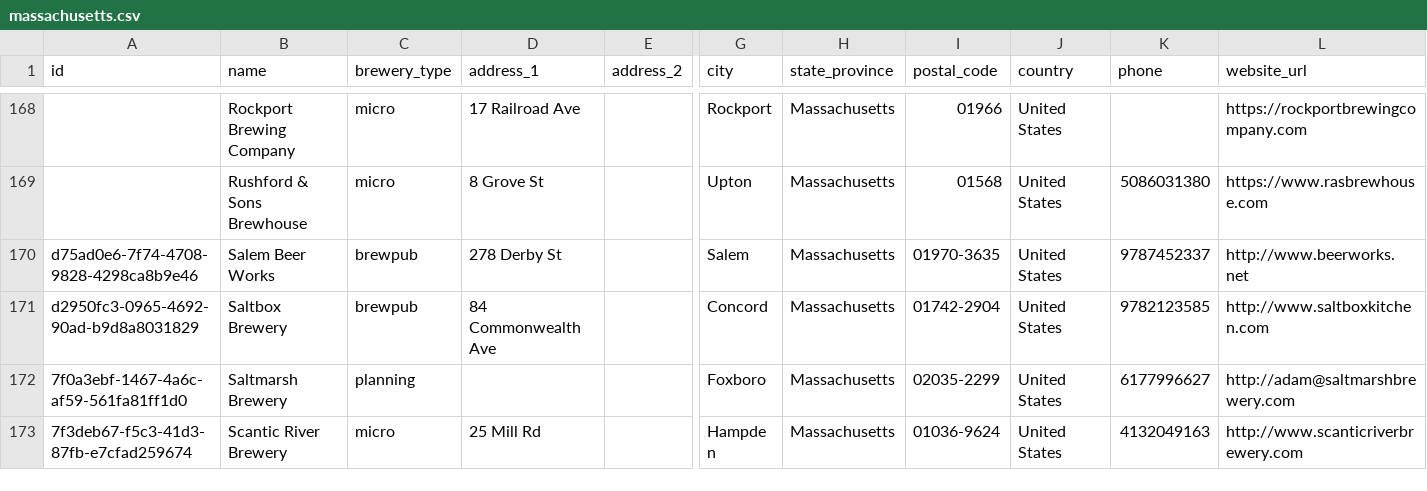
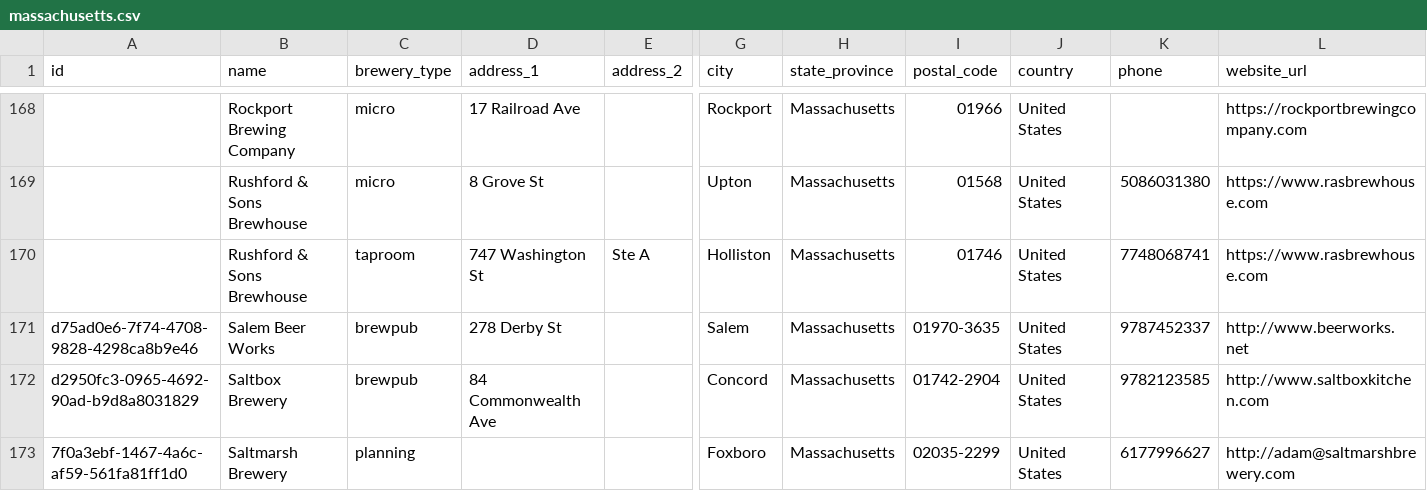
Before and after one commit to openbrewerydb/openbrewerydb, a CSV file: data/united-states/massachusetts.csv, drawn as a sheet; only a part is shown, gaps mark what is left out; the shorter side is filled out with more unchanged rows; rows hold the shown columns only; the diff names each change by its address in the sheet, - before the commit and + after, or states it on an @@ line.

Commit message:
Add Rushford & Sons Brewhouse Holliston to massachusetts.csv

```diff
--- a/data/united-states/massachusetts.csv
+++ b/data/united-states/massachusetts.csv
+row 170:  | Rushford & Sons Brewhouse | taproom | 747 Washington St | Ste A | Holliston | Massachusetts | 01746 | United States | 7748068741 | https://www.rasbrewhouse.com
```
